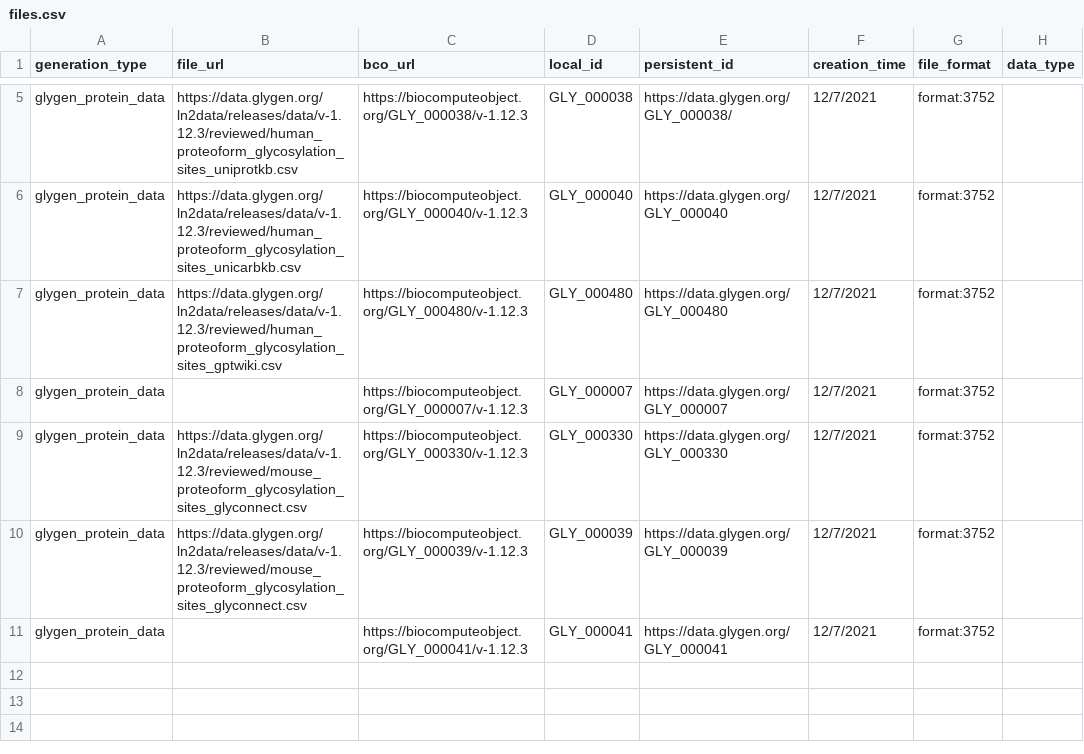
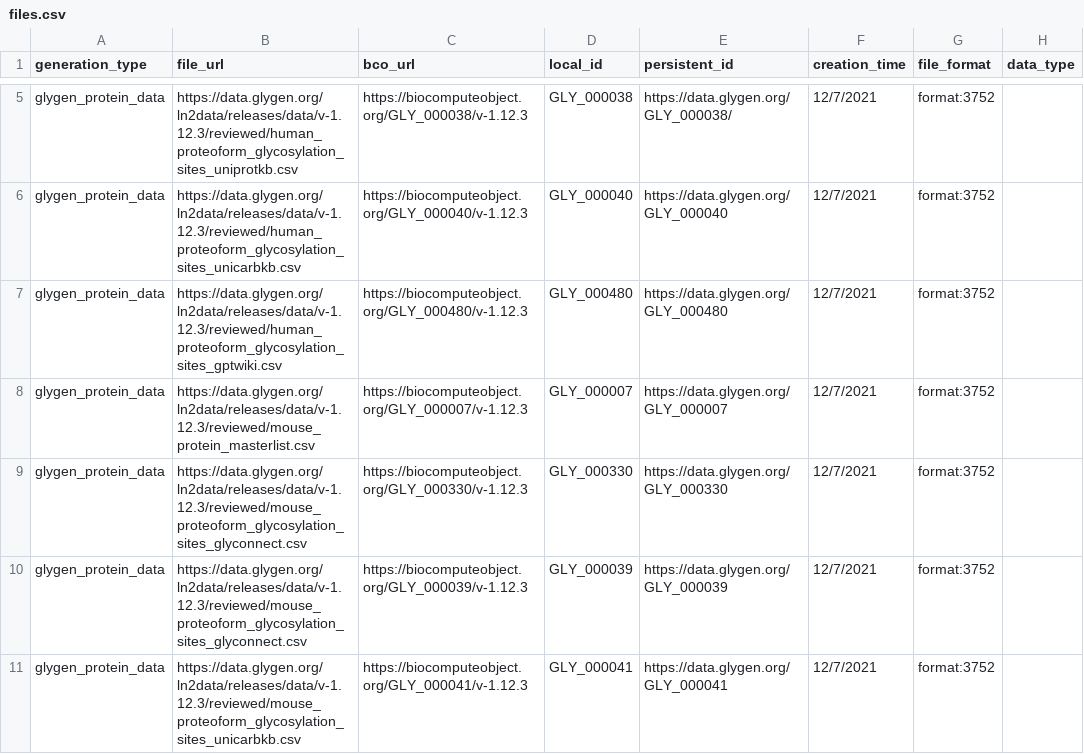
Before and after one commit to glygener/glygen.cfde.generator, a CSV file: data/files.csv, drawn as a sheet; only a part is shown, gaps mark what is left out; the diff names each change by its address in the sheet, - before the commit and + after, or states it on an @@ line.

Commit message:
Update files.csv

```diff
--- a/data/files.csv
+++ b/data/files.csv
-B8 (file_url): (empty)
+B8 (file_url): https://data.glygen.org/ln2data/releases/data/v-1.12.3/reviewed/mouse_protein_masterlist.csv
-B11 (file_url): (empty)
+B11 (file_url): https://data.glygen.org/ln2data/releases/data/v-1.12.3/reviewed/mouse_proteoform_glycosylation_sites_unicarbkb.csv
```
